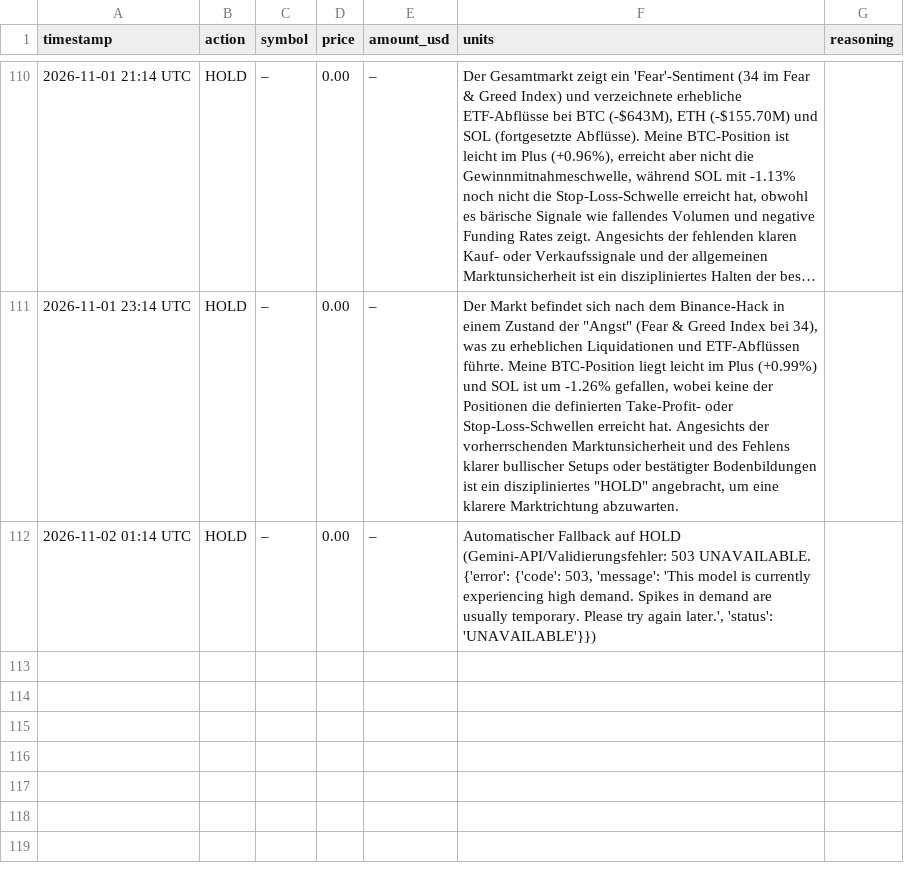
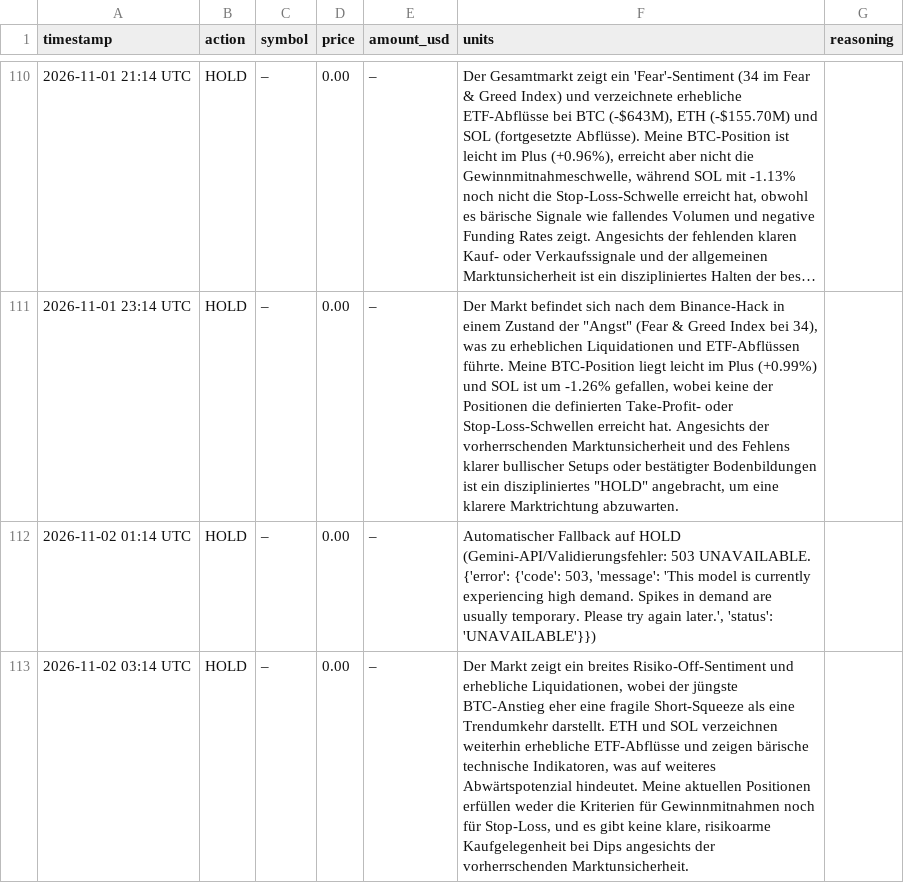
Before and after one commit to hrsnr/crypto_bot, a CSV file: trades_log.csv, drawn as a sheet; only a part is shown, gaps mark what is left out; long unchanged cells end in ….

```diff
--- a/trades_log.csv
+++ b/trades_log.csv
@@ -112 +112,2 @@ timestamp,action,symbol,price,amount_usd,units,reasoning
 2026-11-02 01:14 UTC,HOLD,–,0.00,–,"Automatischer Fallback auf HOLD (Gemini-API/Validierungsfehler: 503 UNAVAILABLE. {'error': {'code': 503, 'message': 'This model is currently experiencing high demand. Spikes in demand are usually temporary. Please try again later.', 'status': 'UNAVAILABLE'}})"
+2026-11-02 03:14 UTC,HOLD,–,0.00,–,"Der Markt zeigt ein breites Risiko-Off-Sentiment und erhebliche Liquidationen, wobei der jüngste BTC-Anstieg eher eine fragile Short-Squeeze als eine Trendumkehr darstellt. ETH und SOL verzeichnen weiterhin erhebliche ETF-Abflüsse und zeigen bärische technische Indikatoren, was auf weiteres Abwärtspotenzial hindeutet. Meine aktuellen Positionen erfüllen weder die Kriterien für Gewinnmitnahmen noch für Stop-Loss, und es gibt keine klare, risikoarme Kaufgelegenheit bei Dips angesichts der vorherrschenden Marktunsicherheit."
```
Also changed, not shown: portfolio_history.csv.
